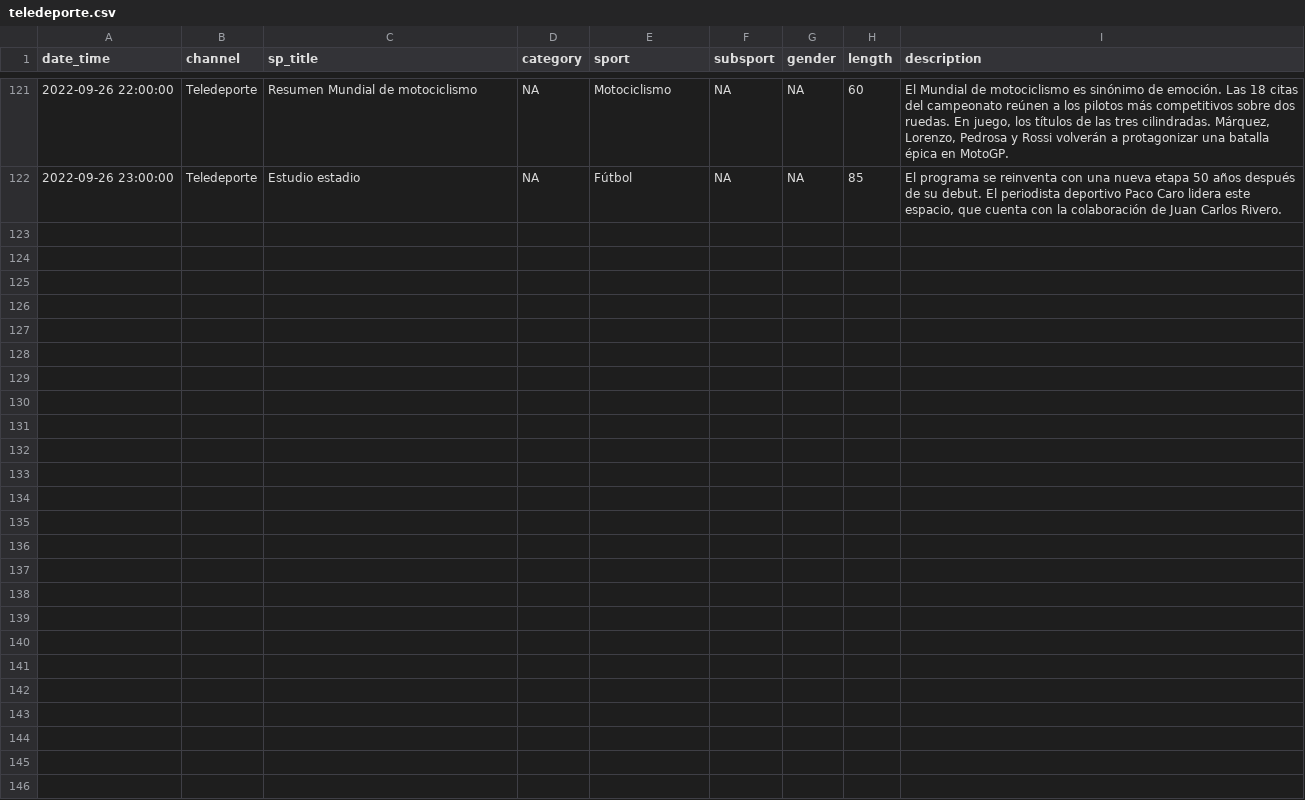
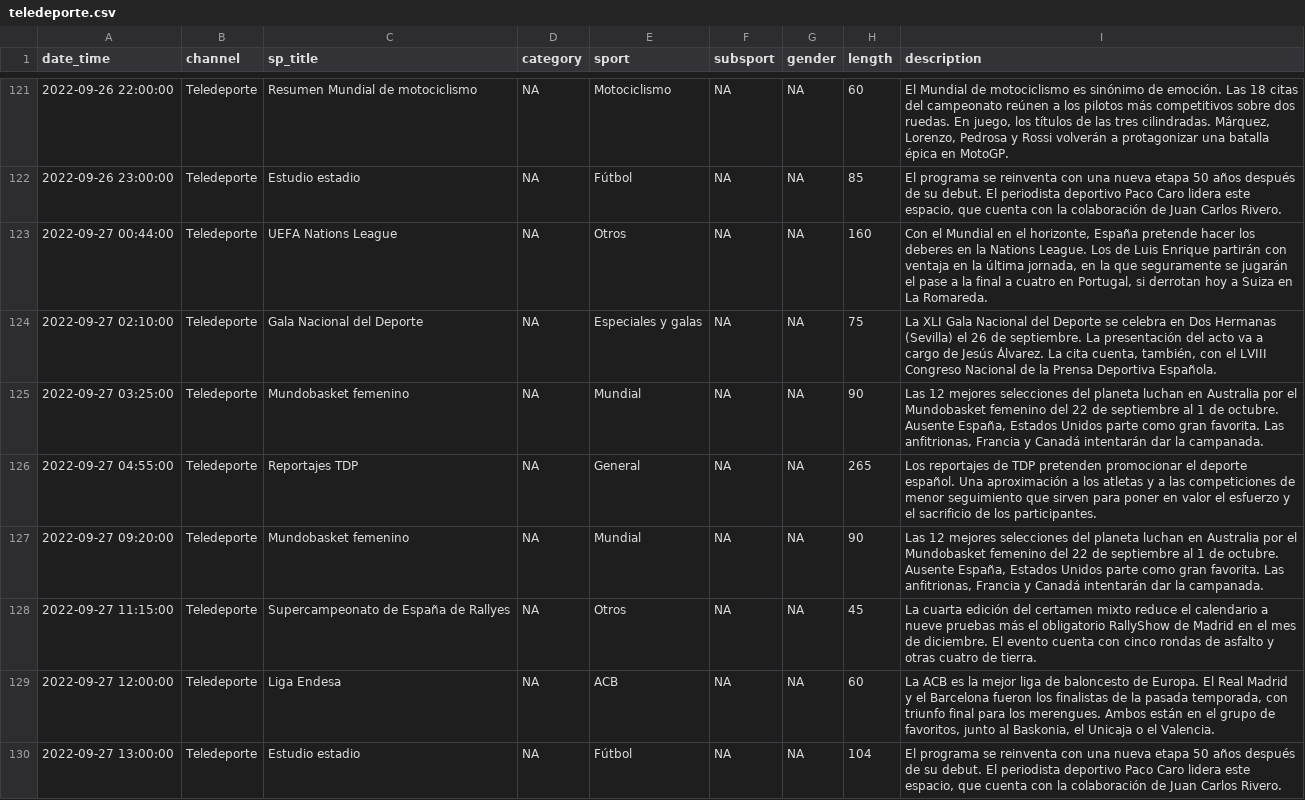
Before and after one commit to GuilleDiaz7/Automatic-Web-Scraping-of-Teledeporte, a CSV file: data/teledeporte.csv, drawn as a sheet; only a part is shown, gaps mark what is left out; the diff covers the shown part only.

```diff
--- a/data/teledeporte.csv
+++ b/data/teledeporte.csv
@@ -122 +122,9 @@
 2022-09-26 23:00:00,"Teledeporte","Estudio estadio",NA,"Fútbol",NA,NA,85,"El programa se reinventa con una nueva etapa 50 años después de su debut. El periodista deportivo Paco Caro lidera este espacio, que cuenta con la colaboración de Juan Carlos Rivero."
+2022-09-27 00:44:00,"Teledeporte","UEFA Nations League",NA,"Otros",NA,NA,160,"Con el Mundial en el horizonte, España pretende hacer los deberes en la Nations League. Los de Luis Enrique partirán con ventaja en la última jornada, en la que seguramente se jugarán el pase a la final a cuatro en Portugal, si derrotan hoy a Suiza en La Romareda."
+2022-09-27 02:10:00,"Teledeporte","Gala Nacional del Deporte",NA,"Especiales y galas",NA,NA,75,"La XLI Gala Nacional del Deporte se celebra en Dos Hermanas (Sevilla) el 26 de septiembre. La presentación del acto va a cargo de Jesús Álvarez. La cita cuenta, también, con el LVIII Congreso Nacional de la Prensa Deportiva Española."
+2022-09-27 03:25:00,"Teledeporte","Mundobasket femenino",NA,"Mundial",NA,NA,90,"Las 12 mejores selecciones del planeta luchan en Australia por el Mundobasket femenino del 22 de septiembre al 1 de octubre. Ausente España, Estados Unidos parte como gran favorita. Las anfitrionas, Francia y Canadá intentarán dar la campanada."
+2022-09-27 04:55:00,"Teledeporte","Reportajes TDP",NA,"General",NA,NA,265,"Los reportajes de TDP pretenden promocionar el deporte español. Una aproximación a los atletas y a las competiciones de menor seguimiento que sirven para poner en valor el esfuerzo y el sacrificio de los participantes."
+2022-09-27 09:20:00,"Teledeporte","Mundobasket femenino",NA,"Mundial",NA,NA,90,"Las 12 mejores selecciones del planeta luchan en Australia por el Mundobasket femenino del 22 de septiembre al 1 de octubre. Ausente España, Estados Unidos parte como gran favorita. Las anfitrionas, Francia y Canadá intentarán dar la campanada."
+2022-09-27 11:15:00,"Teledeporte","Supercampeonato de España de Rallyes",NA,"Otros",NA,NA,45,"La cuarta edición del certamen mixto reduce el calendario a nueve pruebas más el obligatorio RallyShow de Madrid en el mes de diciembre. El evento cuenta con cinco rondas de asfalto y otras cuatro de tierra."
+2022-09-27 12:00:00,"Teledeporte","Liga Endesa",NA,"ACB",NA,NA,60,"La ACB es la mejor liga de baloncesto de Europa. El Real Madrid y el Barcelona fueron los finalistas de la pasada temporada, con triunfo final para los merengues. Ambos están en el grupo de favoritos, junto al Baskonia, el Unicaja o el Valencia."
+2022-09-27 13:00:00,"Teledeporte","Estudio estadio",NA,"Fútbol",NA,NA,104,"El programa se reinventa con una nueva etapa 50 años después de su debut. El periodista deportivo Paco Caro lidera este espacio, que cuenta con la colaboración de Juan Carlos Rivero."
```
Also changed, not shown: 7 added rows elsewhere in this file.
